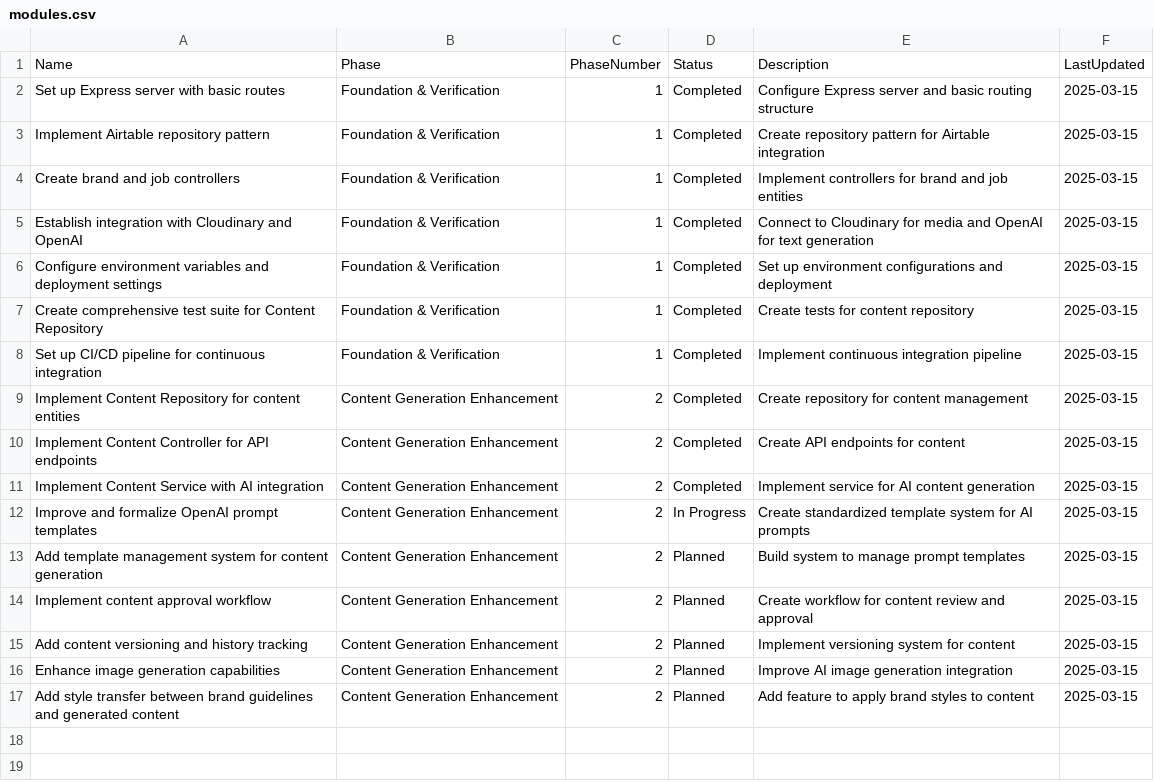
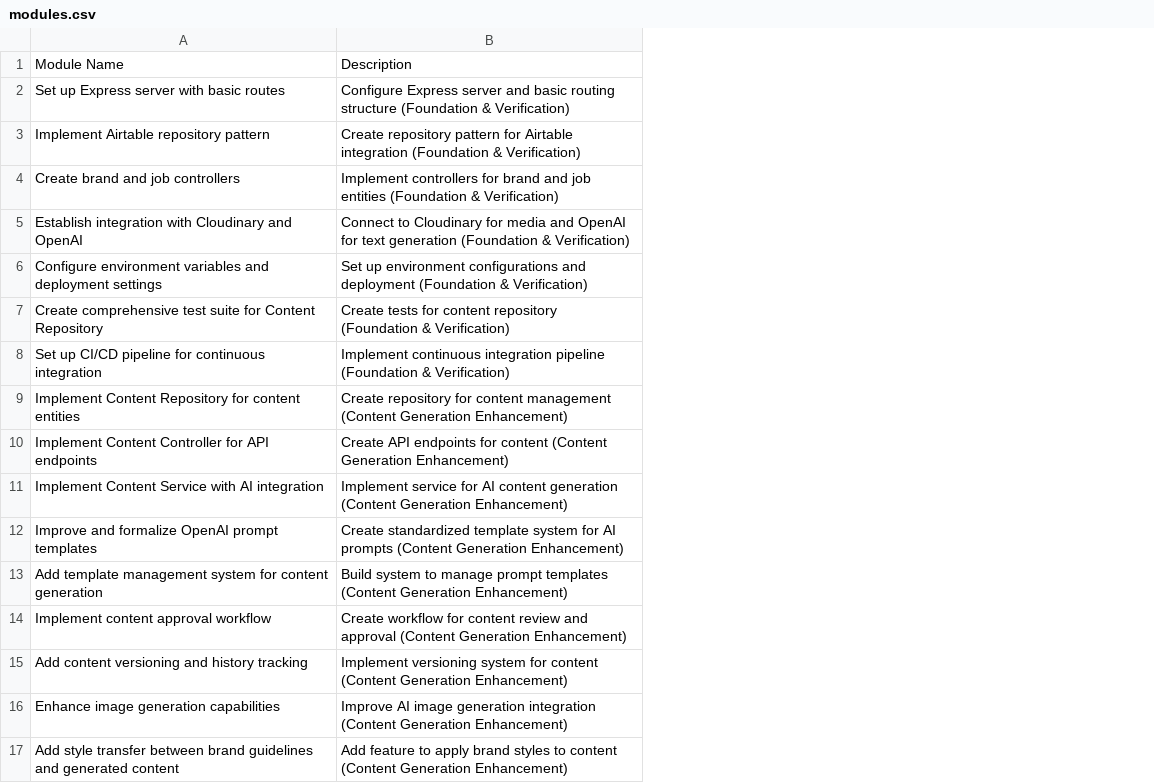
Before and after one commit to vanman2024/Synapse-new, a CSV file: tools/dev-tracker/csv/modules.csv, drawn as a sheet; removed rows and columns are numbered as before the commit, all else as after; the diff names each change by its address in the sheet, - before the commit and + after, or states it on an @@ line.

Commit message:
feat: Add Airtable linked records support for project tracking

```diff
--- a/tools/dev-tracker/csv/modules.csv
+++ b/tools/dev-tracker/csv/modules.csv
-column B, rows 1-17: Phase | Foundation & Verification | Foundation & Verification | Foundation & Verification | Foundation & Verification | Foundation & Verification | Foundation & Verification | Foundation & Verification | Content Generation Enhancement | Content Generation Enhancement | Content Generation Enhancement | Content Generation Enhancement | Content Generation Enhancement | Content Generation Enhancement | Content Generation Enhancement | Content Generation Enhancement | Content Generation Enhancement
-column C, rows 1-17: PhaseNumber | 1 | 1 | 1 | 1 | 1 | 1 | 1 | 2 | 2 | 2 | 2 | 2 | 2 | 2 | 2 | 2
-column D, rows 1-17: Status | Completed | Completed | Completed | Completed | Completed | Completed | Completed | Completed | Completed | Completed | In Progress | Planned | Planned | Planned | Planned | Planned
-column E, rows 1-17: Description | Configure Express server and basic routing structure | Create repository pattern for Airtable integration | Implement controllers for brand and job entities | Connect to Cloudinary for media and OpenAI for text generation | Set up environment configurations and deployment | Create tests for content repository | Implement continuous integration pipeline | Create repository for content management | Create API endpoints for content | Implement service for AI content generation | Create standardized template system for AI prompts | Build system to manage prompt templates | Create workflow for content review and approval | Implement versioning system for content | Improve AI image generation integration | Add feature to apply brand styles to content
-column F, rows 1-17: LastUpdated | 2025-03-15 | 2025-03-15 | 2025-03-15 | 2025-03-15 | 2025-03-15 | 2025-03-15 | 2025-03-15 | 2025-03-15 | 2025-03-15 | 2025-03-15 | 2025-03-15 | 2025-03-15 | 2025-03-15 | 2025-03-15 | 2025-03-15 | 2025-03-15
+column B, rows 1-17: Description | Configure Express server and basic routing structure (Foundation & Verification) | Create repository pattern for Airtable integration (Foundation & Verification) | Implement controllers for brand and job entities (Foundation & Verification) | Connect to Cloudinary for media and OpenAI for text generation (Foundation & Verification) | Set up environment configurations and deployment (Foundation & Verification) | Create tests for content repository (Foundation & Verification) | Implement continuous integration pipeline (Foundation & Verification) | Create repository for content management (Content Generation Enhancement) | Create API endpoints for content (Content Generation Enhancement) | Implement service for AI content generation (Content Generation Enhancement) | Create standardized template system for AI prompts (Content Generation Enhancement) | Build system to manage prompt templates (Content Generation Enhancement) | Create workflow for content review and approval (Content Generation Enhancement) | Implement versioning system for content (Content Generation Enhancement) | Improve AI image generation integration (Content Generation Enhancement) | Add feature to apply brand styles to content (Content Generation Enhancement)
-A1: Name
+A1: Module Name
```
Also changed, not shown: tools/dev-tracker/csv/phases.csv, tools/dev-tracker/csv/sessions.csv, 10 other files.
